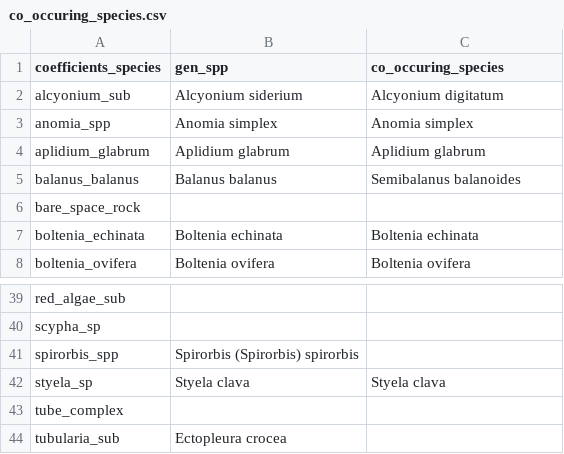
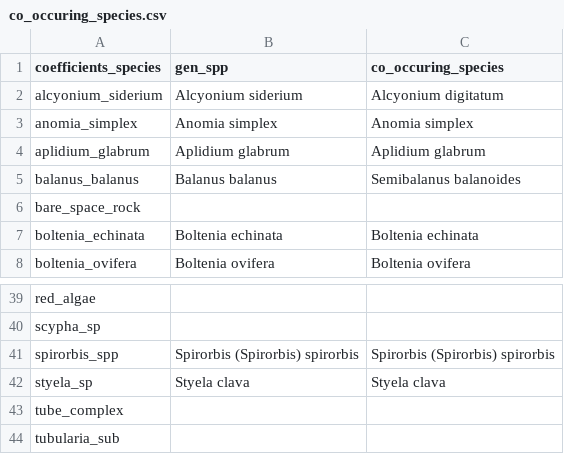
Before and after one commit to BAMcCollum/rock_wall_change_thermal_preference, a CSV file: data/co_occuring_species.csv, drawn as a sheet; only a part is shown, gaps mark what is left out; the diff covers the shown part only; the diff names each change by its address in the sheet, - before the commit and + after, or states it on an @@ line.

```diff
--- a/data/co_occuring_species.csv
+++ b/data/co_occuring_species.csv
-A2 (coefficients_species): alcyonium_sub
+A2 (coefficients_species): alcyonium_siderium
-A3 (coefficients_species): anomia_spp
+A3 (coefficients_species): anomia_simplex
-A39 (coefficients_species): red_algae_sub
+A39 (coefficients_species): red_algae
-C41 (co_occuring_species): (empty)
+C41 (co_occuring_species): Spirorbis (Spirorbis) spirorbis
-B44 (gen_spp): Ectopleura crocea
+B44 (gen_spp): (empty)
```
Also changed, not shown: 8 added rows, 8 removed rows and 12 edited cells elsewhere in this file, data/change_coefficients_ordbetareg.csv, 1 other file.
